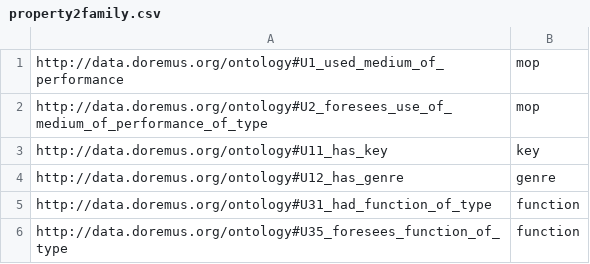
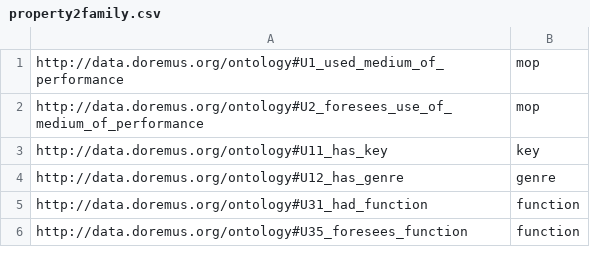
Before and after one commit to DOREMUS-ANR/euterpe-converter, a CSV file: src/main/resources/property2family.csv, drawn as a sheet.

Commit message:
fix

```diff
--- a/src/main/resources/property2family.csv
+++ b/src/main/resources/property2family.csv
@@ -1,6 +1,6 @@
 http://data.doremus.org/ontology#U1_used_medium_of_performance,mop
-http://data.doremus.org/ontology#U2_foresees_use_of_medium_of_performance_of_type,mop
+http://data.doremus.org/ontology#U2_foresees_use_of_medium_of_performance,mop
 http://data.doremus.org/ontology#U11_has_key,key
 http://data.doremus.org/ontology#U12_has_genre,genre
-http://data.doremus.org/ontology#U31_had_function_of_type,function
-http://data.doremus.org/ontology#U35_foresees_function_of_type,function
+http://data.doremus.org/ontology#U31_had_function,function
+http://data.doremus.org/ontology#U35_foresees_function,function
```
